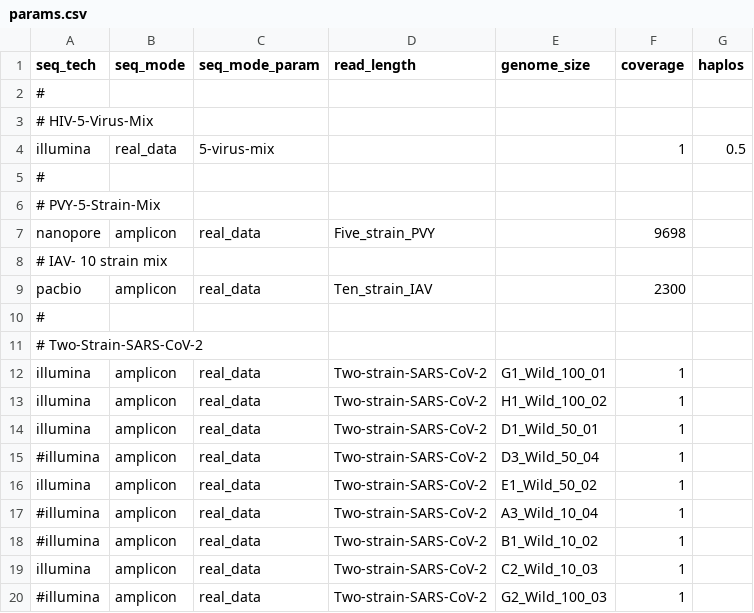
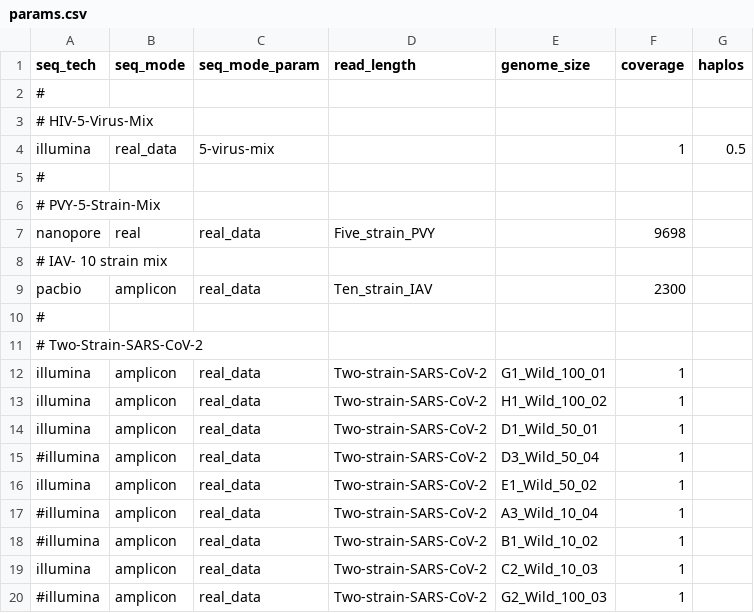
Before and after one commit to cbg-ethz/V-pipe, a CSV file: resources/auxiliary_workflows/benchmark/resources/local_haplotype_setup/config_realdata/params.csv, drawn as a sheet.

```diff
--- a/resources/auxiliary_workflows/benchmark/resources/local_haplotype_setup/config_realdata/params.csv
+++ b/resources/auxiliary_workflows/benchmark/resources/local_haplotype_setup/config_realdata/params.csv
@@ -6,3 +6,3 @@ illumina,real_data,5-virus-mix,,,1,0.5
 # PVY-5-Strain-Mix
-nanopore,amplicon,real_data,Five_strain_PVY,,9698,
+nanopore,real,real_data,Five_strain_PVY,,9698,
 # IAV- 10 strain mix
```
Also changed, not shown: 1 other file.
